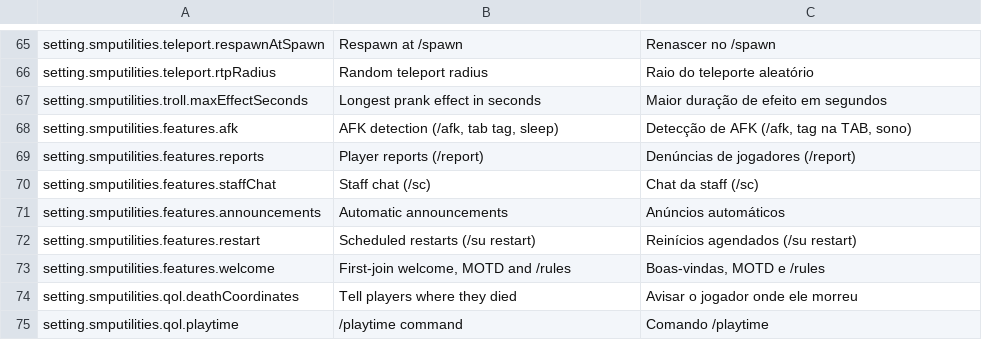
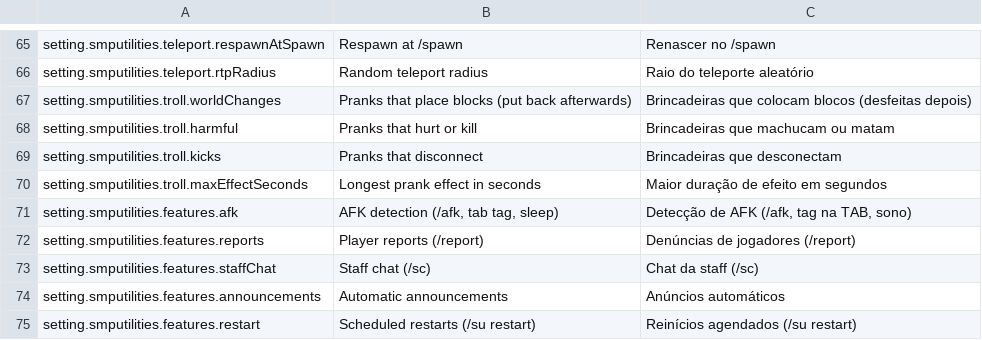
Before and after one commit to arthoou/SMPUtilities, a TSV file: tools/lang/settings.tsv, drawn as a sheet; only a part is shown, gaps mark what is left out; the shorter side is filled out with more unchanged rows; the diff names each change by its address in the sheet, - before the commit and + after, or states it on an @@ line.

```diff
--- a/tools/lang/settings.tsv
+++ b/tools/lang/settings.tsv
+row 67: setting.smputilities.troll.worldChanges | Pranks that place blocks (put back afterwards) | Brincadeiras que colocam blocos (desfeitas depois)
+row 68: setting.smputilities.troll.harmful | Pranks that hurt or kill | Brincadeiras que machucam ou matam
+row 69: setting.smputilities.troll.kicks | Pranks that disconnect | Brincadeiras que desconectam
```
Also changed, not shown: tools/lang/client.tsv, tools/lang/staff.tsv, 20 other files.
